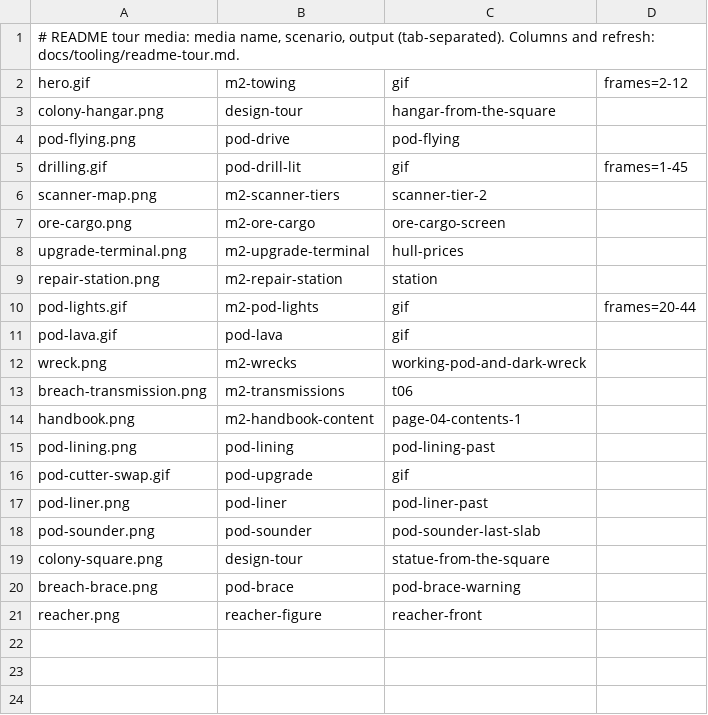
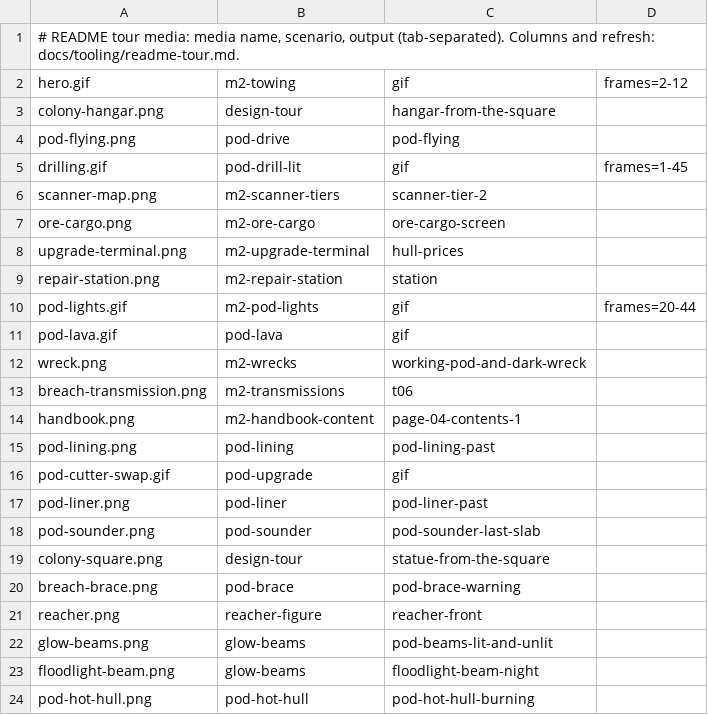
Before and after one commit to pkeppeler/deepcharter, a TSV file: docs/readme-tour.tsv, drawn as a sheet; the diff names each change by its address in the sheet, - before the commit and + after, or states it on an @@ line.

```diff
--- a/docs/readme-tour.tsv
+++ b/docs/readme-tour.tsv
+row 22: glow-beams.png | glow-beams | pod-beams-lit-and-unlit
+row 23: floodlight-beam.png | glow-beams | floodlight-beam-night
+row 24: pod-hot-hull.png | pod-hot-hull | pod-hot-hull-burning
```
